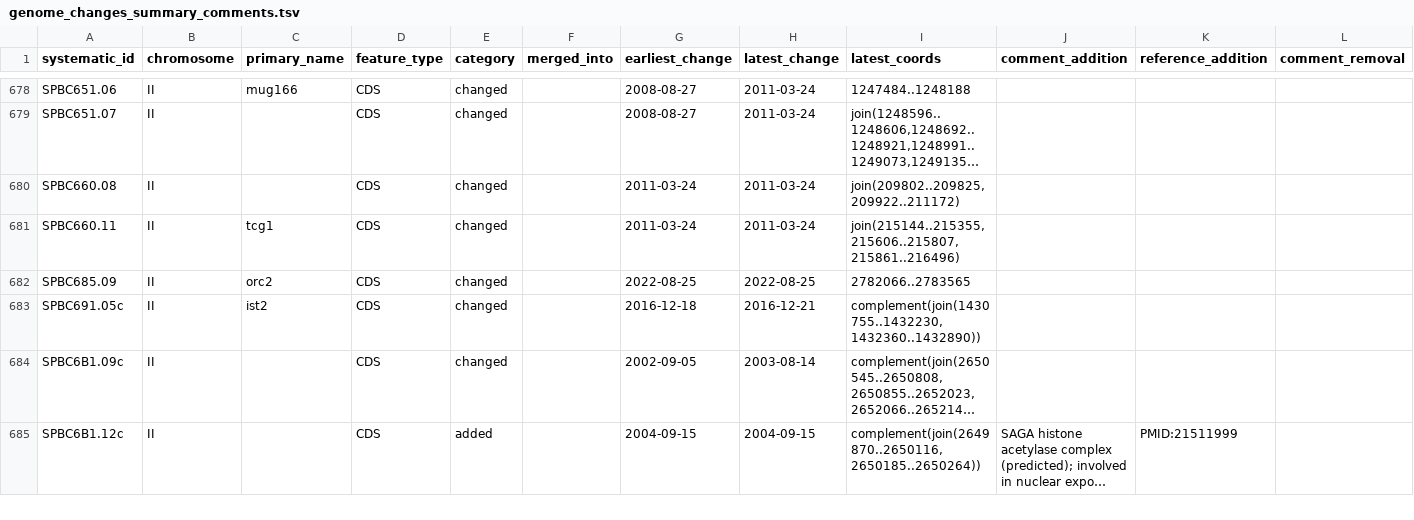
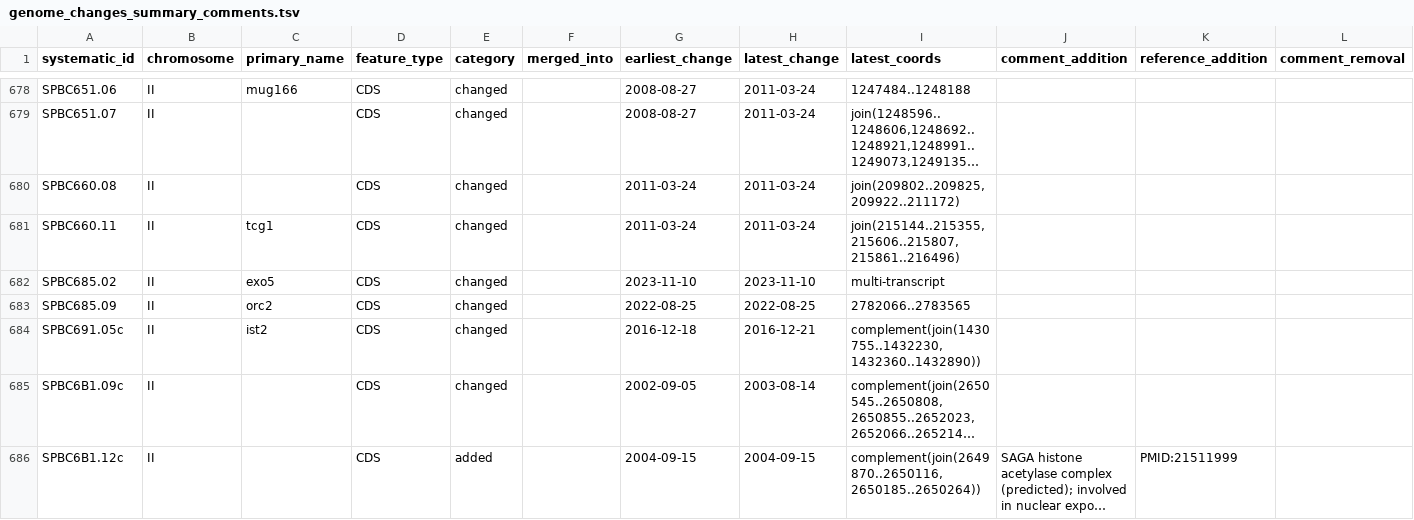
Before and after one commit to pombase/genome_changelog, a TSV file: results/genome_changes_summary_comments.tsv, drawn as a sheet; only a part is shown, gaps mark what is left out; long unchanged cells end in …; rows hold the shown columns only; the diff names each change by its address in the sheet, - before the commit and + after, or states it on an @@ line.

```diff
--- a/results/genome_changes_summary_comments.tsv
+++ b/results/genome_changes_summary_comments.tsv
+row 682: SPBC685.02 | II | exo5 | CDS | changed |  | 2023-11-10 | 2023-11-10 | multi-transcript
```
Also changed, not shown: results/genome_changes_summary.tsv, 4 other files.
